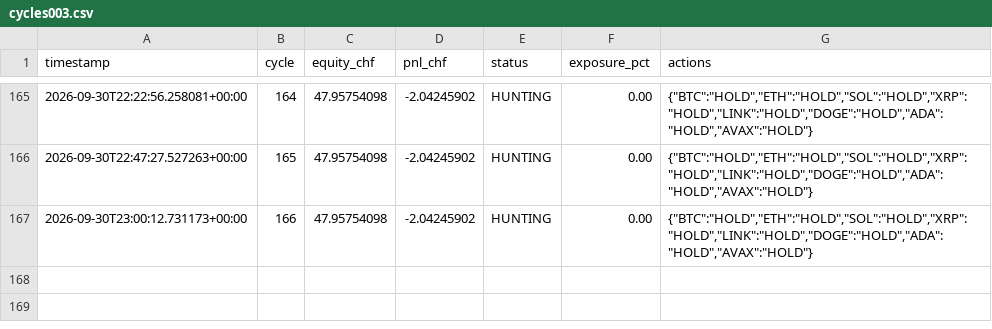
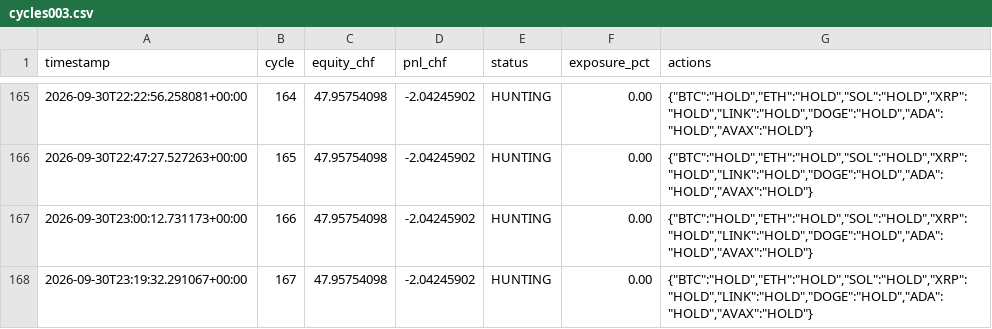
Before and after one commit to quitopiso-sys/agent001-test, a CSV file: cycles003.csv, drawn as a sheet; only a part is shown, gaps mark what is left out.

Commit message:
AGENT-003 cycle 2026-09-30 23:19 UTC

```diff
--- a/cycles003.csv
+++ b/cycles003.csv
@@ -167 +167,2 @@ timestamp,cycle,equity_chf,pnl_chf,status,exposure_pct,actions
 2026-09-30T23:00:12.731173+00:00,166,47.95754098,-2.04245902,HUNTING,0.00,"{""BTC"":""HOLD"",""ETH"":""HOLD"",""SOL"":""HOLD"",""XRP"":""HOLD"",""LINK"":""HOLD"",""DOGE"":""HOLD"",""ADA"":""HOLD"",""AVAX"":""HOLD""}"
+2026-09-30T23:19:32.291067+00:00,167,47.95754098,-2.04245902,HUNTING,0.00,"{""BTC"":""HOLD"",""ETH"":""HOLD"",""SOL"":""HOLD"",""XRP"":""HOLD"",""LINK"":""HOLD"",""DOGE"":""HOLD"",""ADA"":""HOLD"",""AVAX"":""HOLD""}"
```
Also changed, not shown: 4 other files.
